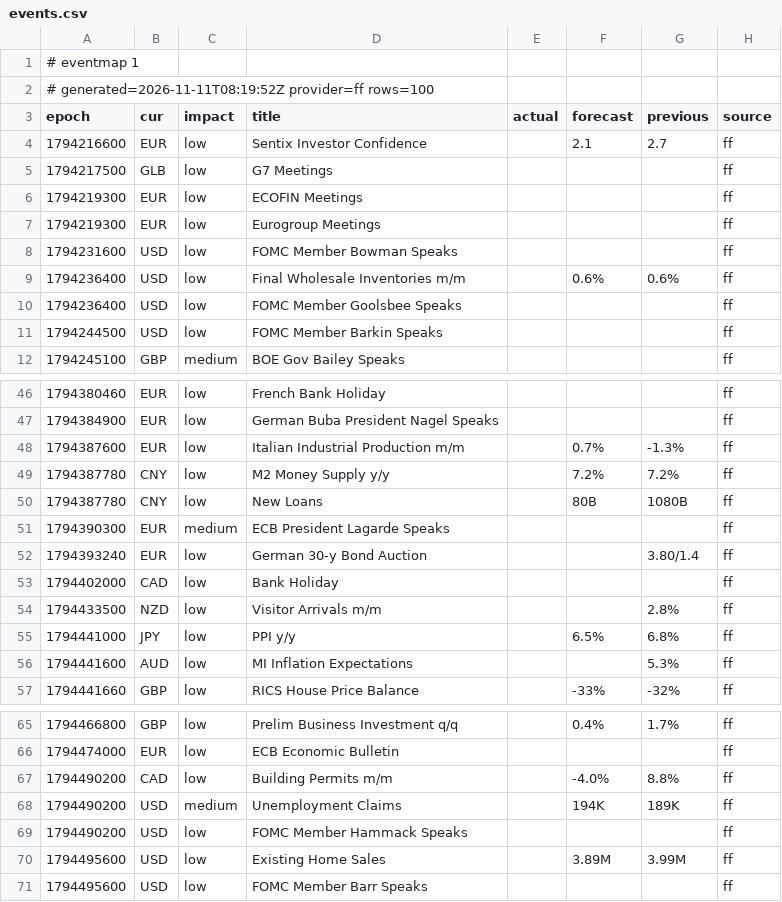
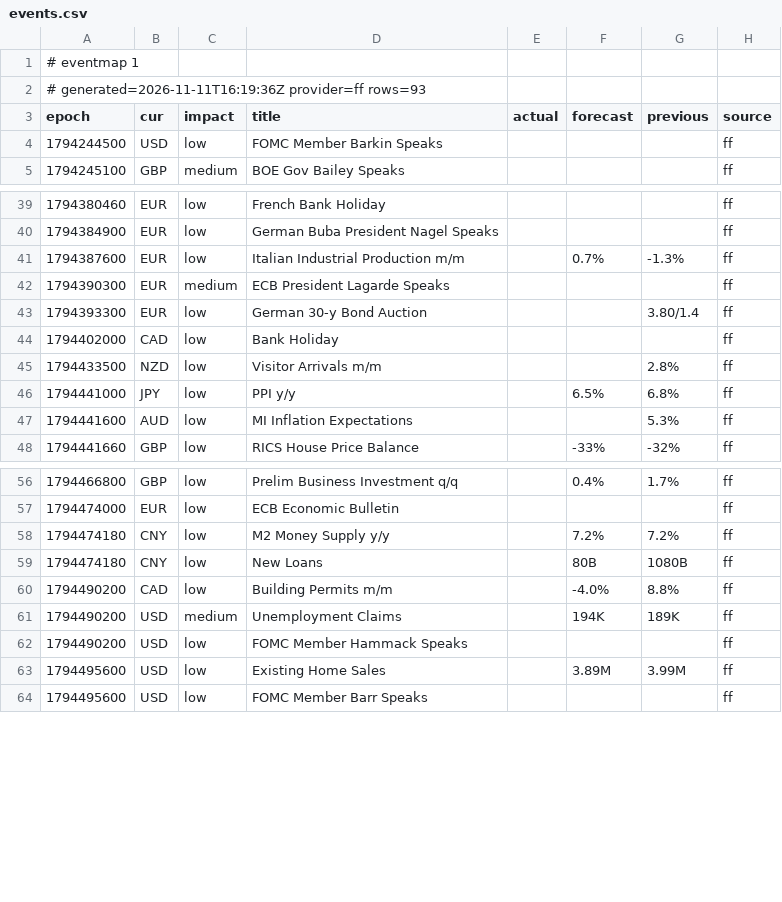
Before and after one commit to excalibur003/eventmap, a CSV file: feed/events.csv, drawn as a sheet; only a part is shown, gaps mark what is left out.

Commit message:
feed 2026-11-11T16:19:37Z

```diff
--- a/feed/events.csv
+++ b/feed/events.csv
@@ -1,11 +1,4 @@
 # eventmap 1
-# generated=2026-11-11T08:19:52Z provider=ff rows=100
+# generated=2026-11-11T16:19:36Z provider=ff rows=93
 epoch|cur|impact|title|actual|forecast|previous|source
-1794216600|EUR|low|Sentix Investor Confidence||2.1|2.7|ff
-1794217500|GLB|low|G7 Meetings||||ff
-1794219300|EUR|low|ECOFIN Meetings||||ff
-1794219300|EUR|low|Eurogroup Meetings||||ff
-1794231600|USD|low|FOMC Member Bowman Speaks||||ff
-1794236400|USD|low|Final Wholesale Inventories m/m||0.6%|0.6%|ff
-1794236400|USD|low|FOMC Member Goolsbee Speaks||||ff
 1794244500|USD|low|FOMC Member Barkin Speaks||||ff
@@ -48,6 +41,4 @@ epoch|cur|impact|title|actual|forecast|previous|source
 1794387600|EUR|low|Italian Industrial Production m/m||0.7%|-1.3%|ff
-1794387780|CNY|low|M2 Money Supply y/y||7.2%|7.2%|ff
-1794387780|CNY|low|New Loans||80B|1080B|ff
 1794390300|EUR|medium|ECB President Lagarde Speaks||||ff
-1794393240|EUR|low|German 30-y Bond Auction|||3.80/1.4|ff
+1794393300|EUR|low|German 30-y Bond Auction|||3.80/1.4|ff
 1794402000|CAD|low|Bank Holiday||||ff
@@ -66,2 +57,4 @@ epoch|cur|impact|title|actual|forecast|previous|source
 1794474000|EUR|low|ECB Economic Bulletin||||ff
+1794474180|CNY|low|M2 Money Supply y/y||7.2%|7.2%|ff
+1794474180|CNY|low|New Loans||80B|1080B|ff
 1794490200|CAD|low|Building Permits m/m||-4.0%|8.8%|ff
```
